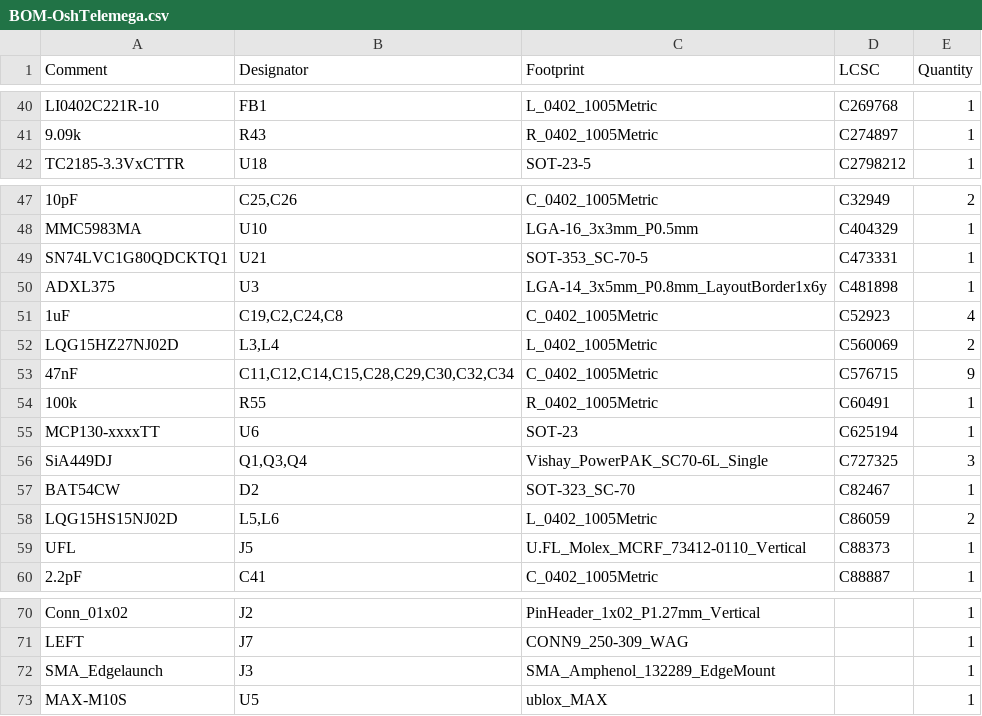
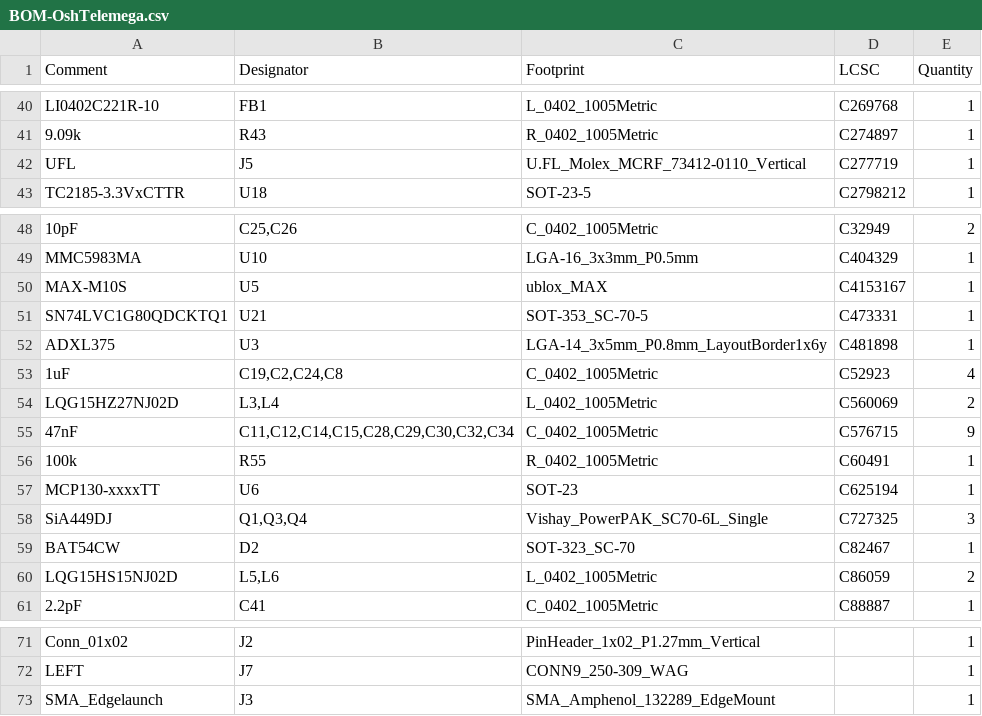
Before and after one commit to Kev1n8088/OshTelemega, a CSV file: jlcpcb/production_files/BOM-OshTelemega.csv, drawn as a sheet; only a part is shown, gaps mark what is left out; removed rows and columns are numbered as before the commit, all else as after; the diff names each change by its address in the sheet, - before the commit and + after, or states it on an @@ line.

```diff
--- a/jlcpcb/production_files/BOM-OshTelemega.csv
+++ b/jlcpcb/production_files/BOM-OshTelemega.csv
+row 42: UFL | J5 | U.FL_Molex_MCRF_73412-0110_Vertical | C277719 | 1
+row 50: MAX-M10S | U5 | ublox_MAX | C4153167 | 1
-row 59: UFL | J5 | U.FL_Molex_MCRF_73412-0110_Vertical | C88373 | 1
-row 73: MAX-M10S | U5 | ublox_MAX |  | 1
```
Also changed, not shown: jlcpcb/production_files/CPL-OshTelemega.csv, 16 other files.
